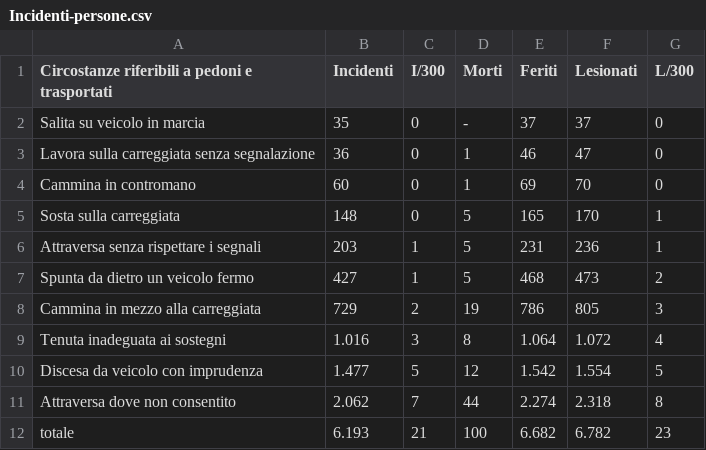
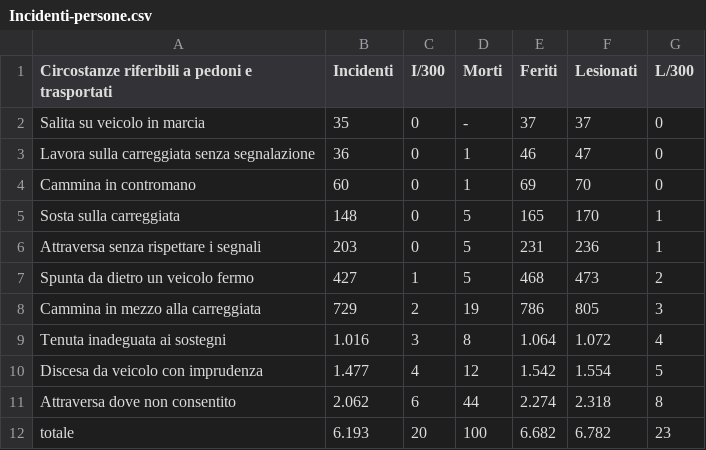
Before and after one commit to lcg-infodesign/2025-group-project-gruppo_5, a CSV file: Assets/Datasets/Incidenti-persone.csv, drawn as a sheet.

```diff
--- a/Assets/Datasets/Incidenti-persone.csv
+++ b/Assets/Datasets/Incidenti-persone.csv
@@ -5,3 +5,3 @@ Cammina in contromano,  60 ,0,  1 ,  69 ,  70 ,0
 Sosta sulla carreggiata,  148 ,0,  5 ,  165 ,  170 ,1
-Attraversa senza rispettare i segnali,  203 ,1,  5 ,  231 ,  236 ,1
+Attraversa senza rispettare i segnali,  203 ,0,  5 ,  231 ,  236 ,1
 Spunta da dietro un veicolo fermo,  427 ,1,  5 ,  468 ,  473 ,2
@@ -9,4 +9,4 @@ Cammina in mezzo alla carreggiata,  729 ,2,  19 ,  786 ,  805 ,3
 Tenuta inadeguata ai sostegni,  1.016 ,3,  8 ,  1.064 ,  1.072 ,4
-Discesa da veicolo con imprudenza,  1.477 ,5,  12 ,  1.542 ,  1.554 ,5
-Attraversa dove non consentito,  2.062 ,7,  44 ,  2.274 ,  2.318 ,8
-totale,  6.193 ,21,  100 ,  6.682 ,  6.782 ,23
+Discesa da veicolo con imprudenza,  1.477 ,4,  12 ,  1.542 ,  1.554 ,5
+Attraversa dove non consentito,  2.062 ,6,  44 ,  2.274 ,  2.318 ,8
+totale,  6.193 ,20,  100 ,  6.682 ,  6.782 ,23
```
Also changed, not shown: Assets/Datasets/Incidenti-conducenti.csv, Assets/Datasets/Incidenti-esterne_concomitanti.csv, 1 other file.
